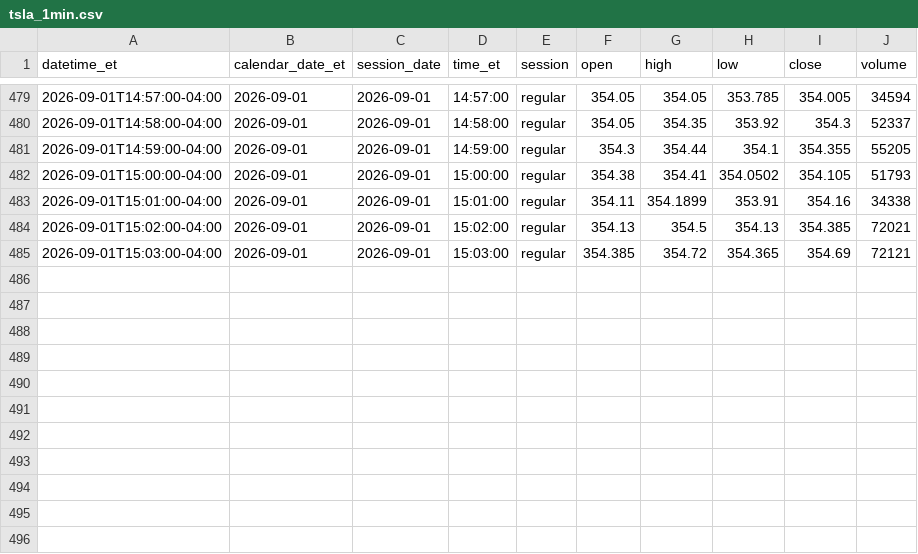
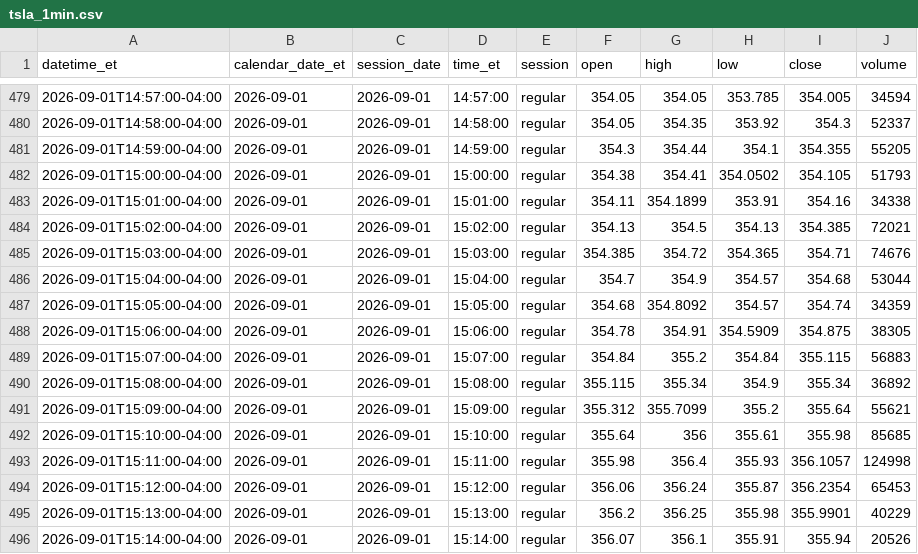
Before and after one commit to senthilaimhighrealty/tsla-chatgpt-primary, a CSV file: tsla_1min.csv, drawn as a sheet; only a part is shown, gaps mark what is left out.

Commit message:
schwab v2 truncate+load current session 2026-09-01 rows=495

```diff
--- a/tsla_1min.csv
+++ b/tsla_1min.csv
@@ -484,2 +484,13 @@ datetime_et,calendar_date_et,session_date,time_et,session,open,high,low,close,vo
 2026-09-01T15:02:00-04:00,2026-09-01,2026-09-01,15:02:00,regular,354.13,354.5,354.13,354.385,72021
-2026-09-01T15:03:00-04:00,2026-09-01,2026-09-01,15:03:00,regular,354.385,354.72,354.365,354.69,72121
+2026-09-01T15:03:00-04:00,2026-09-01,2026-09-01,15:03:00,regular,354.385,354.72,354.365,354.71,74676
+2026-09-01T15:04:00-04:00,2026-09-01,2026-09-01,15:04:00,regular,354.7,354.9,354.57,354.68,53044
+2026-09-01T15:05:00-04:00,2026-09-01,2026-09-01,15:05:00,regular,354.68,354.8092,354.57,354.74,34359
+2026-09-01T15:06:00-04:00,2026-09-01,2026-09-01,15:06:00,regular,354.78,354.91,354.5909,354.875,38305
+2026-09-01T15:07:00-04:00,2026-09-01,2026-09-01,15:07:00,regular,354.84,355.2,354.84,355.115,56883
+2026-09-01T15:08:00-04:00,2026-09-01,2026-09-01,15:08:00,regular,355.115,355.34,354.9,355.34,36892
+2026-09-01T15:09:00-04:00,2026-09-01,2026-09-01,15:09:00,regular,355.312,355.7099,355.2,355.64,55621
+2026-09-01T15:10:00-04:00,2026-09-01,2026-09-01,15:10:00,regular,355.64,356,355.61,355.98,85685
+2026-09-01T15:11:00-04:00,2026-09-01,2026-09-01,15:11:00,regular,355.98,356.4,355.93,356.1057,124998
+2026-09-01T15:12:00-04:00,2026-09-01,2026-09-01,15:12:00,regular,356.06,356.24,355.87,356.2354,65453
+2026-09-01T15:13:00-04:00,2026-09-01,2026-09-01,15:13:00,regular,356.2,356.25,355.98,355.9901,40229
+2026-09-01T15:14:00-04:00,2026-09-01,2026-09-01,15:14:00,regular,356.07,356.1,355.91,355.94,20526
```
